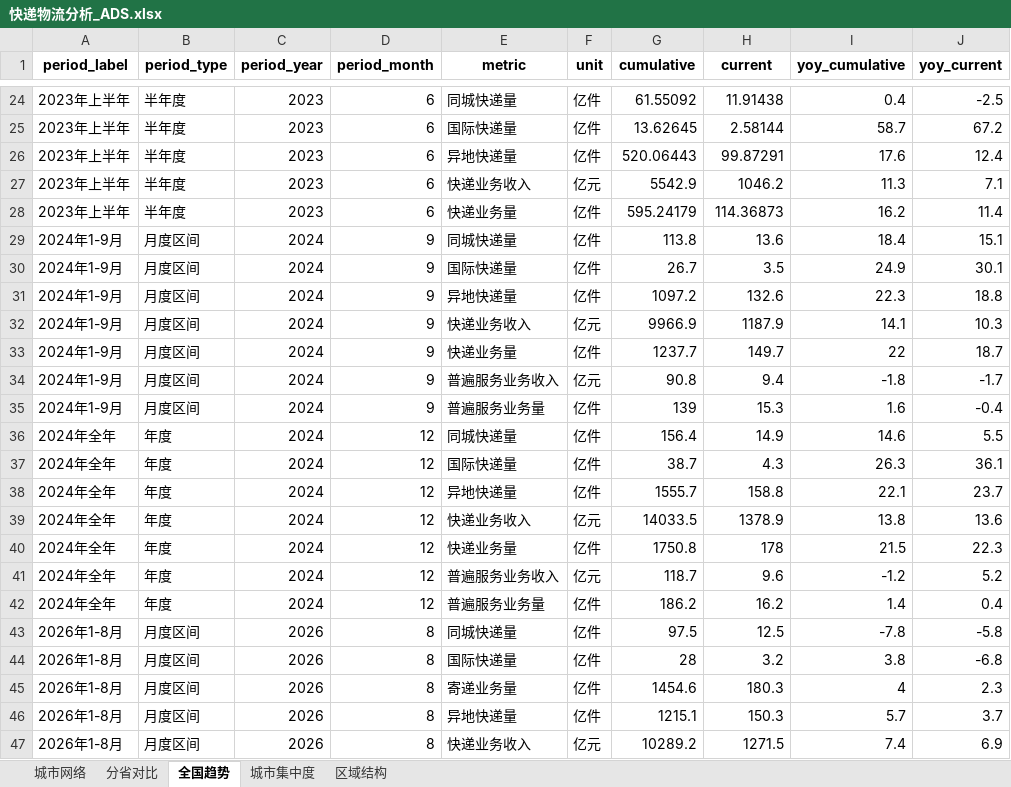
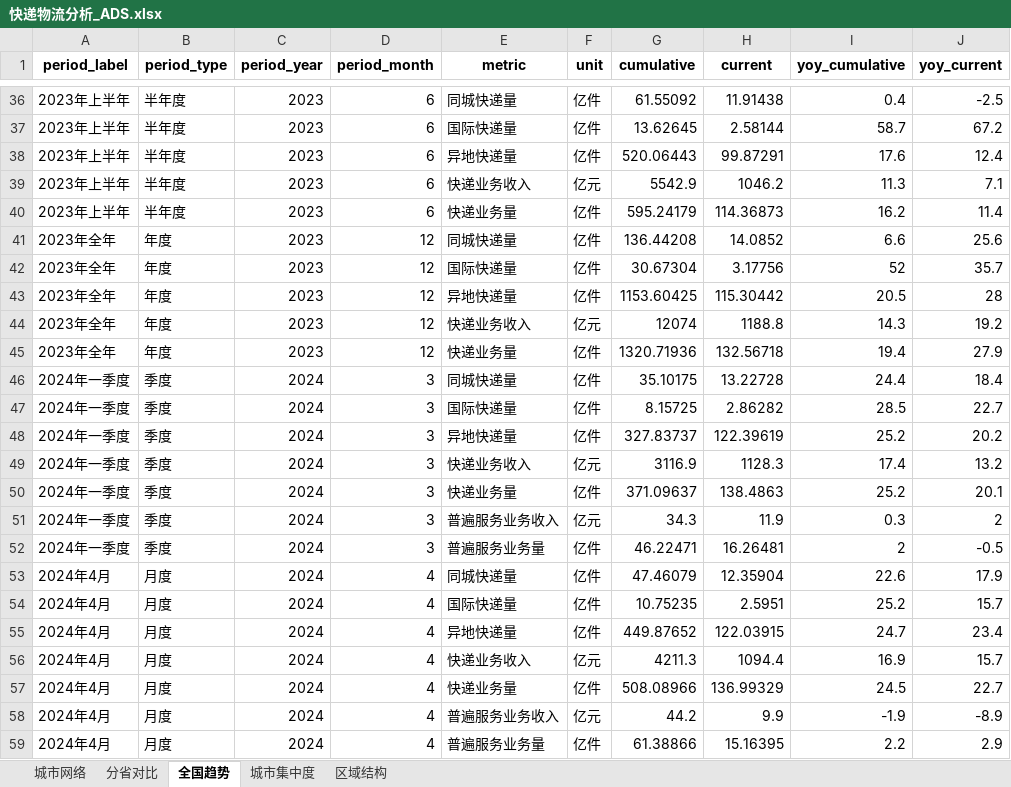
Before and after one commit to 1936573886/logistics-dashboard-china, an Excel workbook: stage1-real-data/output/快递物流分析_ADS.xlsx, sheet 全国趋势, drawn as a sheet; only a part is shown, gaps mark what is left out; the shorter side is filled out with more unchanged rows; values as stored, in another font and other column widths than the file's, no borders; the diff covers the shown part only; the diff names each change by its address in the sheet, - before the commit and + after, or states it on an @@ line.

```diff
--- a/stage1-real-data/output/快递物流分析_ADS.xlsx (sheet 全国趋势)
+++ b/stage1-real-data/output/快递物流分析_ADS.xlsx (sheet 全国趋势)
+row 41: 2023年全年 | 年度 | 2023 | 12 | 同城快递量 | 亿件 | 136.44208 | 14.0852 | 6.6 | 25.6
+row 42: 2023年全年 | 年度 | 2023 | 12 | 国际快递量 | 亿件 | 30.67304 | 3.17756 | 52 | 35.7
+row 43: 2023年全年 | 年度 | 2023 | 12 | 异地快递量 | 亿件 | 1153.60425 | 115.30442 | 20.5 | 28
+row 44: 2023年全年 | 年度 | 2023 | 12 | 快递业务收入 | 亿元 | 12074 | 1188.8 | 14.3 | 19.2
+row 45: 2023年全年 | 年度 | 2023 | 12 | 快递业务量 | 亿件 | 1320.71936 | 132.56718 | 19.4 | 27.9
+row 46: 2024年一季度 | 季度 | 2024 | 3 | 同城快递量 | 亿件 | 35.10175 | 13.22728 | 24.4 | 18.4
+row 47: 2024年一季度 | 季度 | 2024 | 3 | 国际快递量 | 亿件 | 8.15725 | 2.86282 | 28.5 | 22.7
+row 48: 2024年一季度 | 季度 | 2024 | 3 | 异地快递量 | 亿件 | 327.83737 | 122.39619 | 25.2 | 20.2
+row 49: 2024年一季度 | 季度 | 2024 | 3 | 快递业务收入 | 亿元 | 3116.9 | 1128.3 | 17.4 | 13.2
+row 50: 2024年一季度 | 季度 | 2024 | 3 | 快递业务量 | 亿件 | 371.09637 | 138.4863 | 25.2 | 20.1
+row 51: 2024年一季度 | 季度 | 2024 | 3 | 普遍服务业务收入 | 亿元 | 34.3 | 11.9 | 0.3 | 2
+row 52: 2024年一季度 | 季度 | 2024 | 3 | 普遍服务业务量 | 亿件 | 46.22471 | 16.26481 | 2 | -0.5
+row 53: 2024年4月 | 月度 | 2024 | 4 | 同城快递量 | 亿件 | 47.46079 | 12.35904 | 22.6 | 17.9
+row 54: 2024年4月 | 月度 | 2024 | 4 | 国际快递量 | 亿件 | 10.75235 | 2.5951 | 25.2 | 15.7
+row 55: 2024年4月 | 月度 | 2024 | 4 | 异地快递量 | 亿件 | 449.87652 | 122.03915 | 24.7 | 23.4
+row 56: 2024年4月 | 月度 | 2024 | 4 | 快递业务收入 | 亿元 | 4211.3 | 1094.4 | 16.9 | 15.7
+row 57: 2024年4月 | 月度 | 2024 | 4 | 快递业务量 | 亿件 | 508.08966 | 136.99329 | 24.5 | 22.7
+row 58: 2024年4月 | 月度 | 2024 | 4 | 普遍服务业务收入 | 亿元 | 44.2 | 9.9 | -1.9 | -8.9
+row 59: 2024年4月 | 月度 | 2024 | 4 | 普遍服务业务量 | 亿件 | 61.38866 | 15.16395 | 2.2 | 2.9
```
Also changed, not shown: 56 added rows elsewhere in this sheet, sheet 城市网络, sheet 分省对比, sheet 区域结构, sheet 城市集中度, 15 other files.
